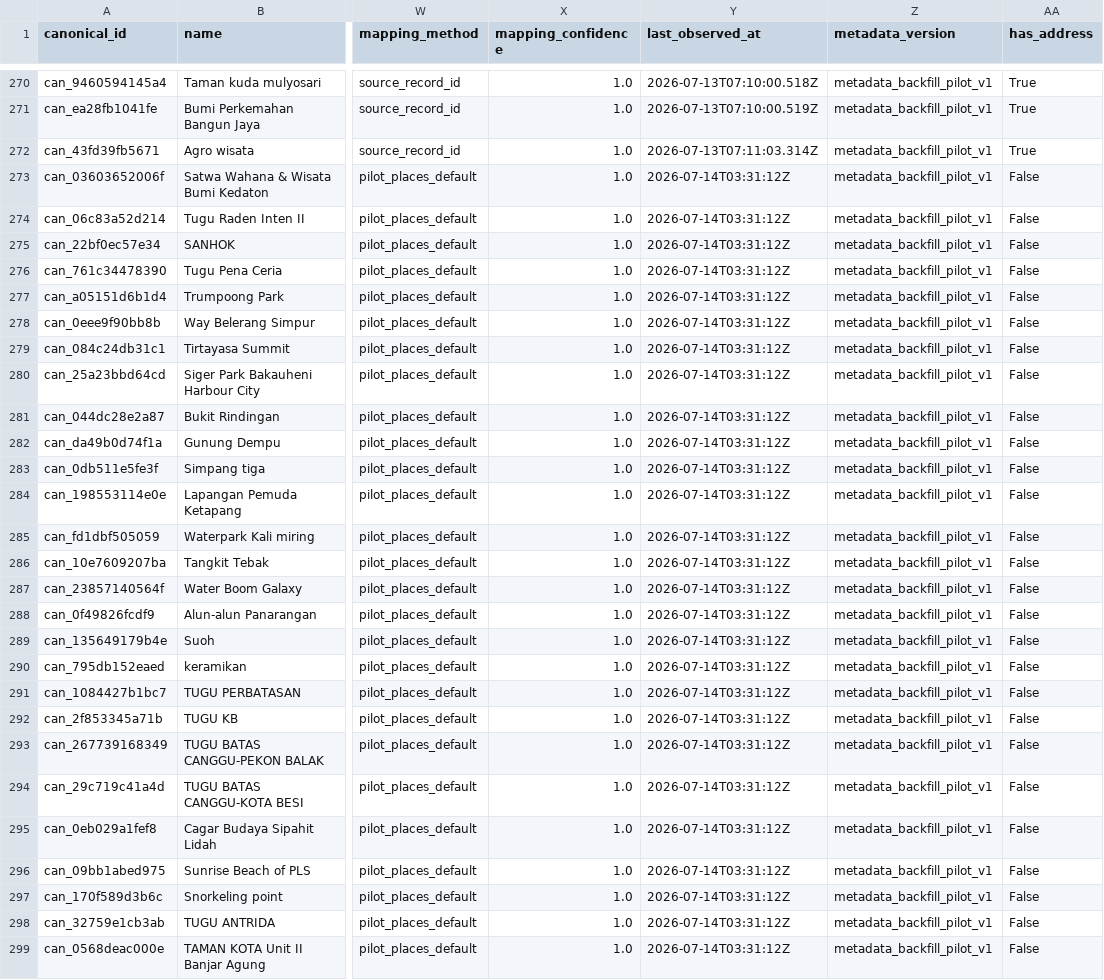
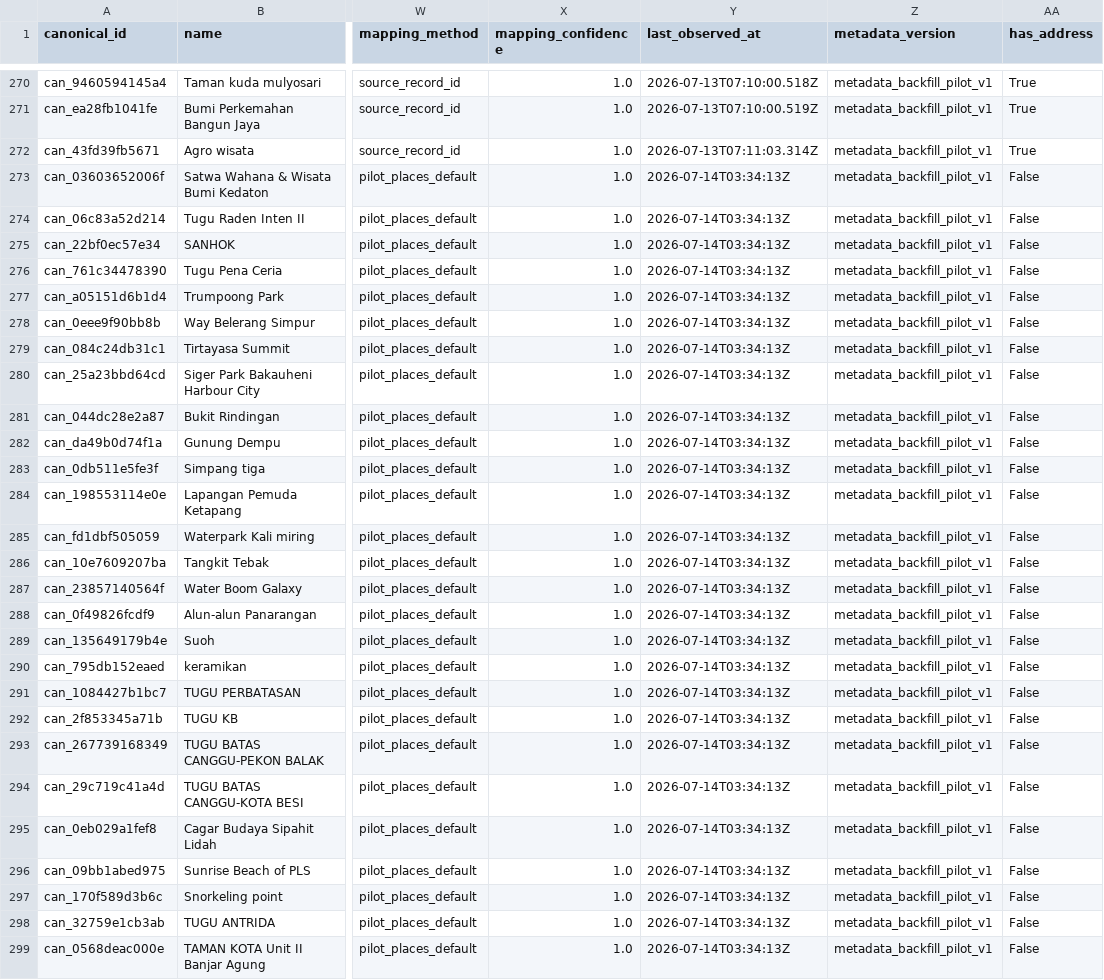
Before and after one commit to RahmatHadinata23758051/RekomendasiWisata, a CSV file: Scraping/reports/metadata_backfill_coverage.csv, drawn as a sheet; only a part is shown, gaps mark what is left out; the diff covers the shown part only; the diff names each change by its address in the sheet, - before the commit and + after, or states it on an @@ line.

Commit message:
fix: make price candidates directory relative and clean up metadata backfill counts

```diff
--- a/Scraping/reports/metadata_backfill_coverage.csv
+++ b/Scraping/reports/metadata_backfill_coverage.csv
-Y273:Y299 (last_observed_at): 2026-07-14T03:31:12Z
+Y273:Y299 (last_observed_at): 2026-07-14T03:34:13Z
```
Also changed, not shown: 2 edited cells elsewhere in this file, 3 other files.
